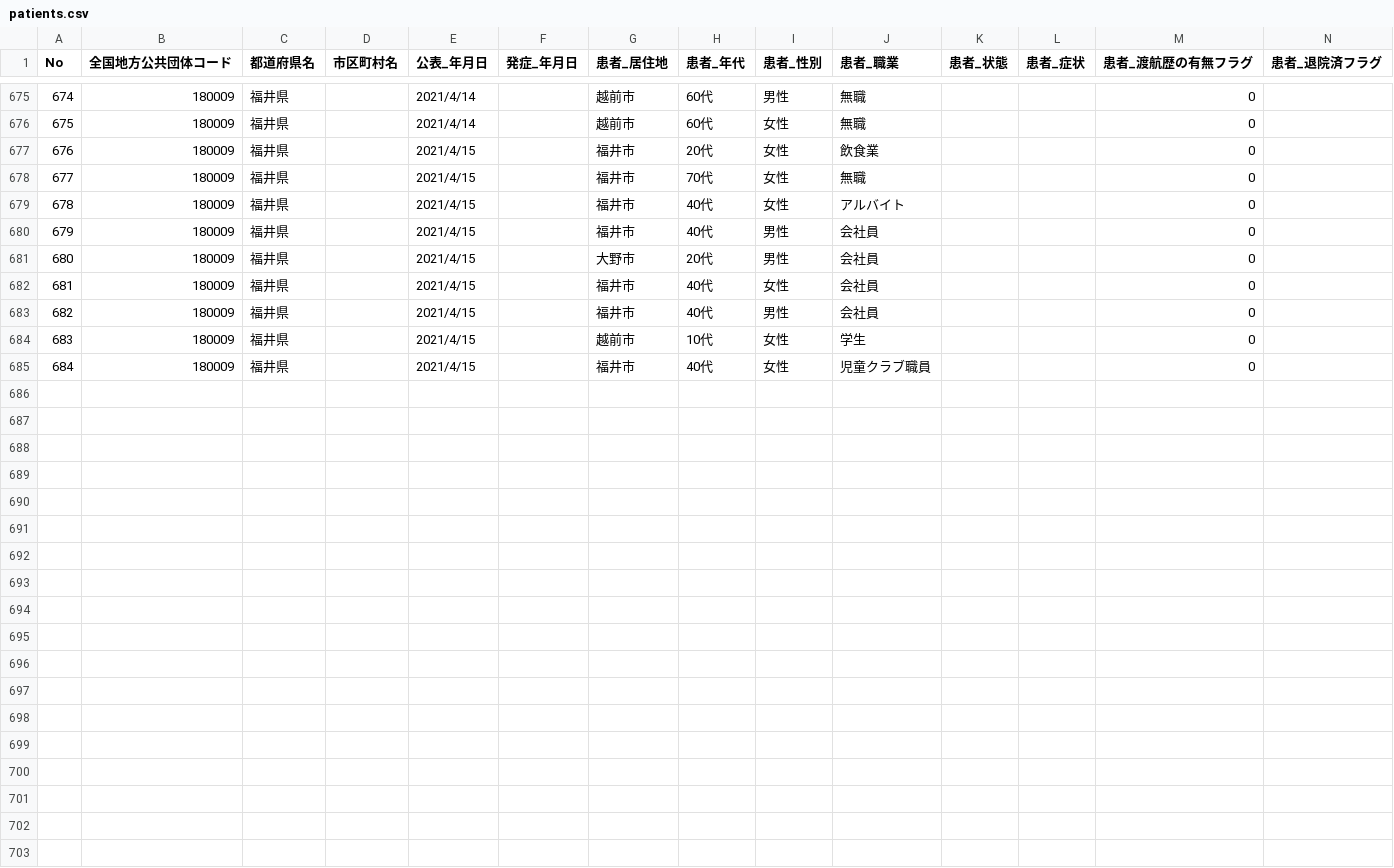
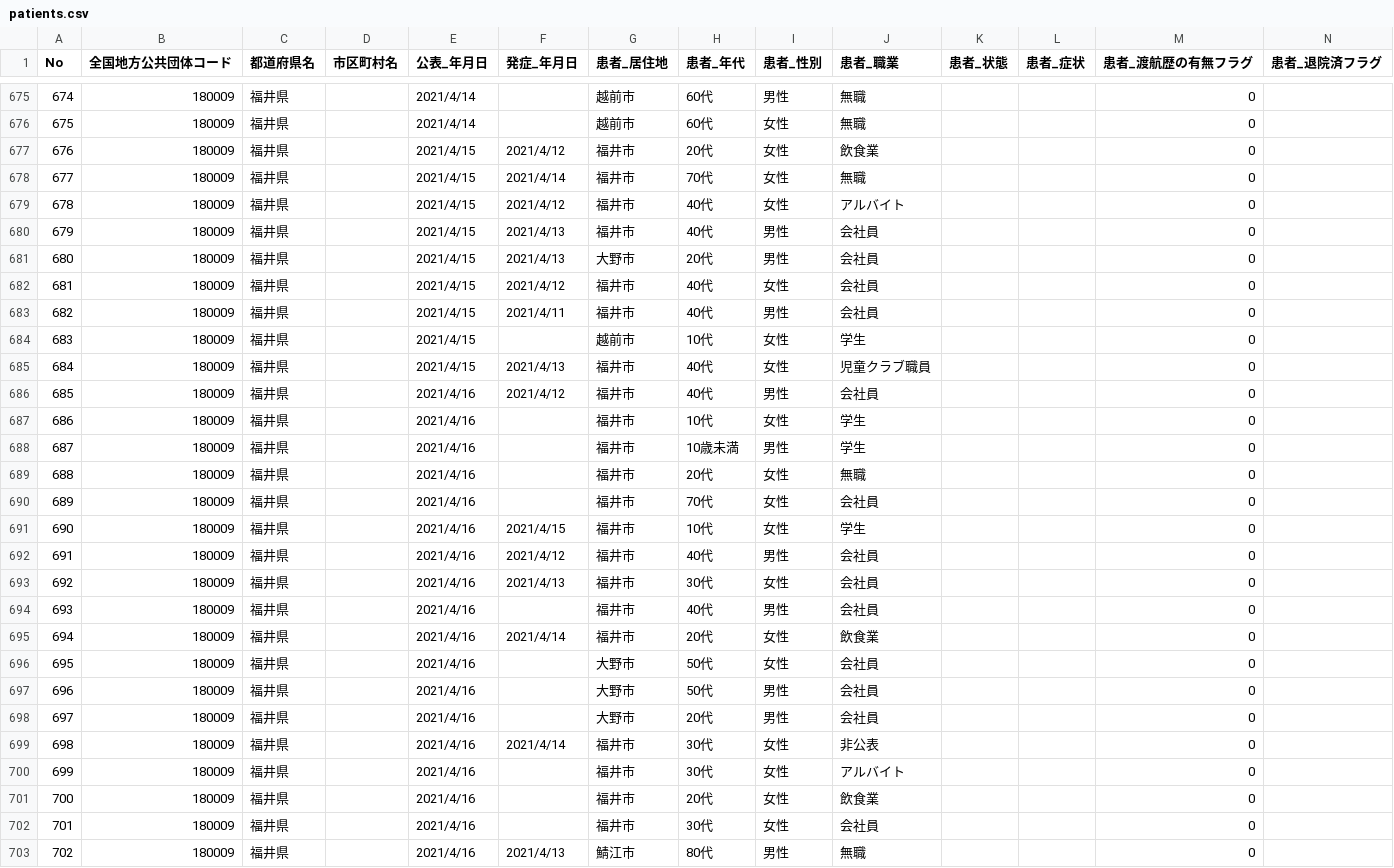
Before and after one commit to code4sabae/opendatagojp, a CSV file: csv/fukui-ken/patients.csv, drawn as a sheet; only a part is shown, gaps mark what is left out; rows hold the shown columns only; the diff covers the shown part only; the diff names each change by its address in the sheet, - before the commit and + after, or states it on an @@ line.

Commit message:
update data

```diff
--- a/csv/fukui-ken/patients.csv
+++ b/csv/fukui-ken/patients.csv
-F677 (発症_年月日): (empty)
+F677 (発症_年月日): 2021/4/12
-F678 (発症_年月日): (empty)
+F678 (発症_年月日): 2021/4/14
-F679 (発症_年月日): (empty)
+F679 (発症_年月日): 2021/4/12
-F680:F681 (発症_年月日): (empty)
+F680:F681 (発症_年月日): 2021/4/13
-F682 (発症_年月日): (empty)
+F682 (発症_年月日): 2021/4/12
-F683 (発症_年月日): (empty)
+F683 (発症_年月日): 2021/4/11
-F685 (発症_年月日): (empty)
+F685 (発症_年月日): 2021/4/13
+row 686: 685 | 180009 | 福井県 |  | 2021/4/16 | 2021/4/12 | 福井市 | 40代 | 男性 | 会社員 |  |  | 0
+row 687: 686 | 180009 | 福井県 |  | 2021/4/16 |  | 福井市 | 10代 | 女性 | 学生 |  |  | 0
+row 688: 687 | 180009 | 福井県 |  | 2021/4/16 |  | 福井市 | 10歳未満 | 男性 | 学生 |  |  | 0
+row 689: 688 | 180009 | 福井県 |  | 2021/4/16 |  | 福井市 | 20代 | 女性 | 無職 |  |  | 0
+row 690: 689 | 180009 | 福井県 |  | 2021/4/16 |  | 福井市 | 70代 | 女性 | 会社員 |  |  | 0
+row 691: 690 | 180009 | 福井県 |  | 2021/4/16 | 2021/4/15 | 福井市 | 10代 | 女性 | 学生 |  |  | 0
+row 692: 691 | 180009 | 福井県 |  | 2021/4/16 | 2021/4/12 | 福井市 | 40代 | 男性 | 会社員 |  |  | 0
+row 693: 692 | 180009 | 福井県 |  | 2021/4/16 | 2021/4/13 | 福井市 | 30代 | 女性 | 会社員 |  |  | 0
+row 694: 693 | 180009 | 福井県 |  | 2021/4/16 |  | 福井市 | 40代 | 男性 | 会社員 |  |  | 0
+row 695: 694 | 180009 | 福井県 |  | 2021/4/16 | 2021/4/14 | 福井市 | 20代 | 女性 | 飲食業 |  |  | 0
+row 696: 695 | 180009 | 福井県 |  | 2021/4/16 |  | 大野市 | 50代 | 女性 | 会社員 |  |  | 0
+row 697: 696 | 180009 | 福井県 |  | 2021/4/16 |  | 大野市 | 50代 | 男性 | 会社員 |  |  | 0
+row 698: 697 | 180009 | 福井県 |  | 2021/4/16 |  | 大野市 | 20代 | 男性 | 会社員 |  |  | 0
+row 699: 698 | 180009 | 福井県 |  | 2021/4/16 | 2021/4/14 | 福井市 | 30代 | 女性 | 非公表 |  |  | 0
+row 700: 699 | 180009 | 福井県 |  | 2021/4/16 |  | 福井市 | 30代 | 女性 | アルバイト |  |  | 0
+row 701: 700 | 180009 | 福井県 |  | 2021/4/16 |  | 福井市 | 20代 | 女性 | 飲食業 |  |  | 0
+row 702: 701 | 180009 | 福井県 |  | 2021/4/16 |  | 福井市 | 30代 | 女性 | 会社員 |  |  | 0
+row 703: 702 | 180009 | 福井県 |  | 2021/4/16 | 2021/4/13 | 鯖江市 | 80代 | 男性 | 無職 |  |  | 0
```
Also changed, not shown: 1 added row elsewhere in this file, csv/fukui-ken/call-center-cases.csv, csv/fukui-ken/hospitalization-cases.csv, 1 other file.
